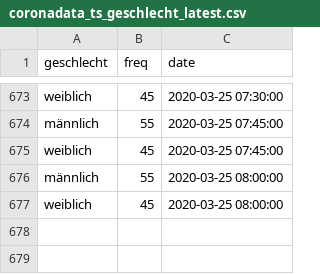
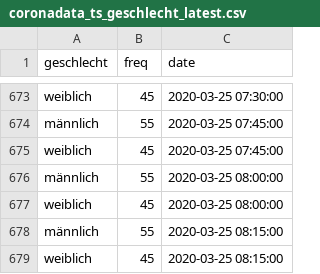
Before and after one commit to statistikat/coronaDAT, a CSV file: coronadata_ts_geschlecht_latest.csv, drawn as a sheet; only a part is shown, gaps mark what is left out; the diff names each change by its address in the sheet, - before the commit and + after, or states it on an @@ line.

```diff
--- a/coronadata_ts_geschlecht_latest.csv
+++ b/coronadata_ts_geschlecht_latest.csv
+row 678: männlich | 55 | 2020-03-25 08:15:00
+row 679: weiblich | 45 | 2020-03-25 08:15:00
```
Also changed, not shown: coronadata_ts_allgemein_latest.csv, coronadata_ts_alter_latest.csv, 17 other files.
